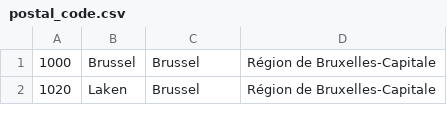
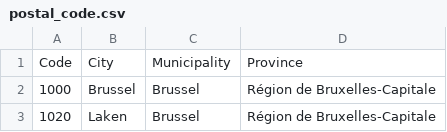
Before and after one commit to appiKaL/immo-eliza-analysis, a CSV file: postal_code.csv, drawn as a sheet; only a part is shown.

Commit message:
added the title of each columns

```diff
--- a/postal_code.csv
+++ b/postal_code.csv
@@ -1 +1,2 @@
+Code   	City	Municipality	Province
 1000   	Brussel	Brussel	Région de Bruxelles-Capitale
```
